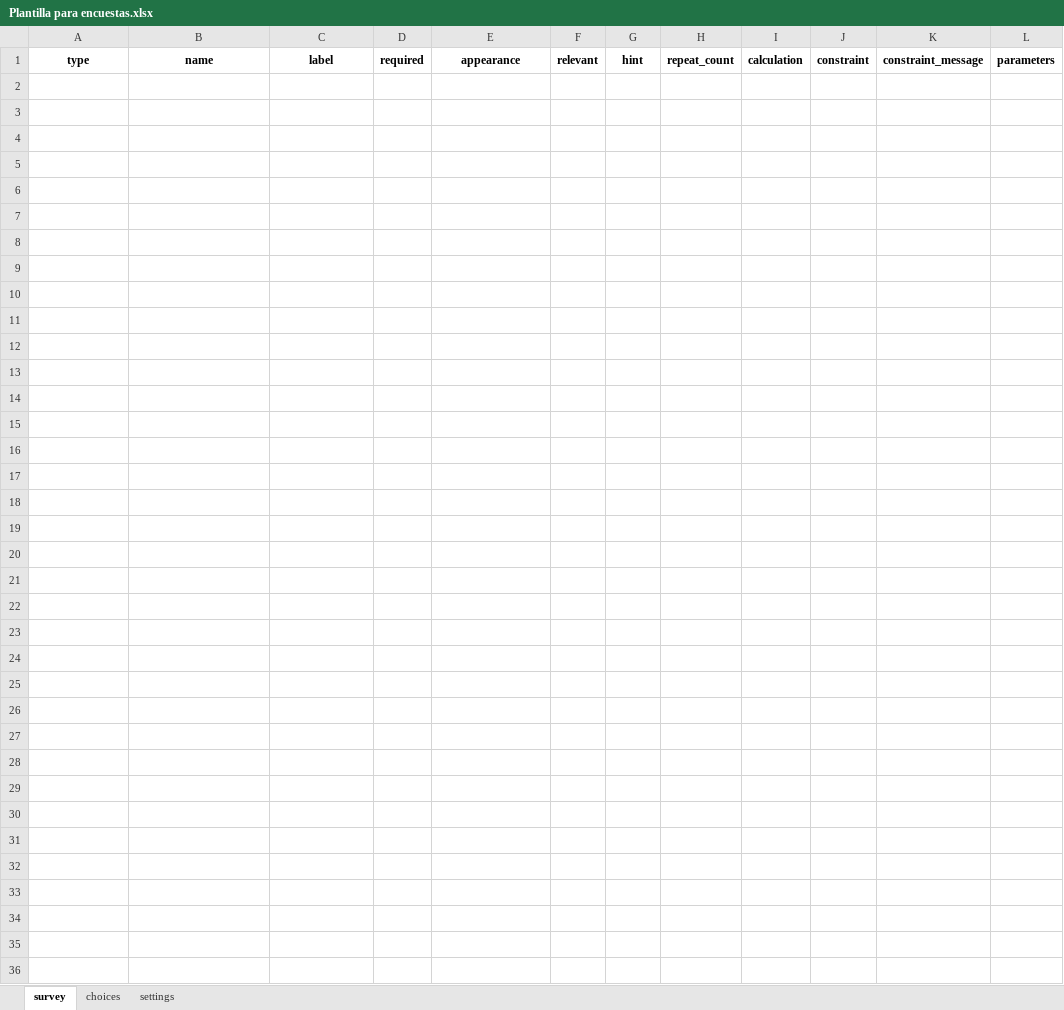
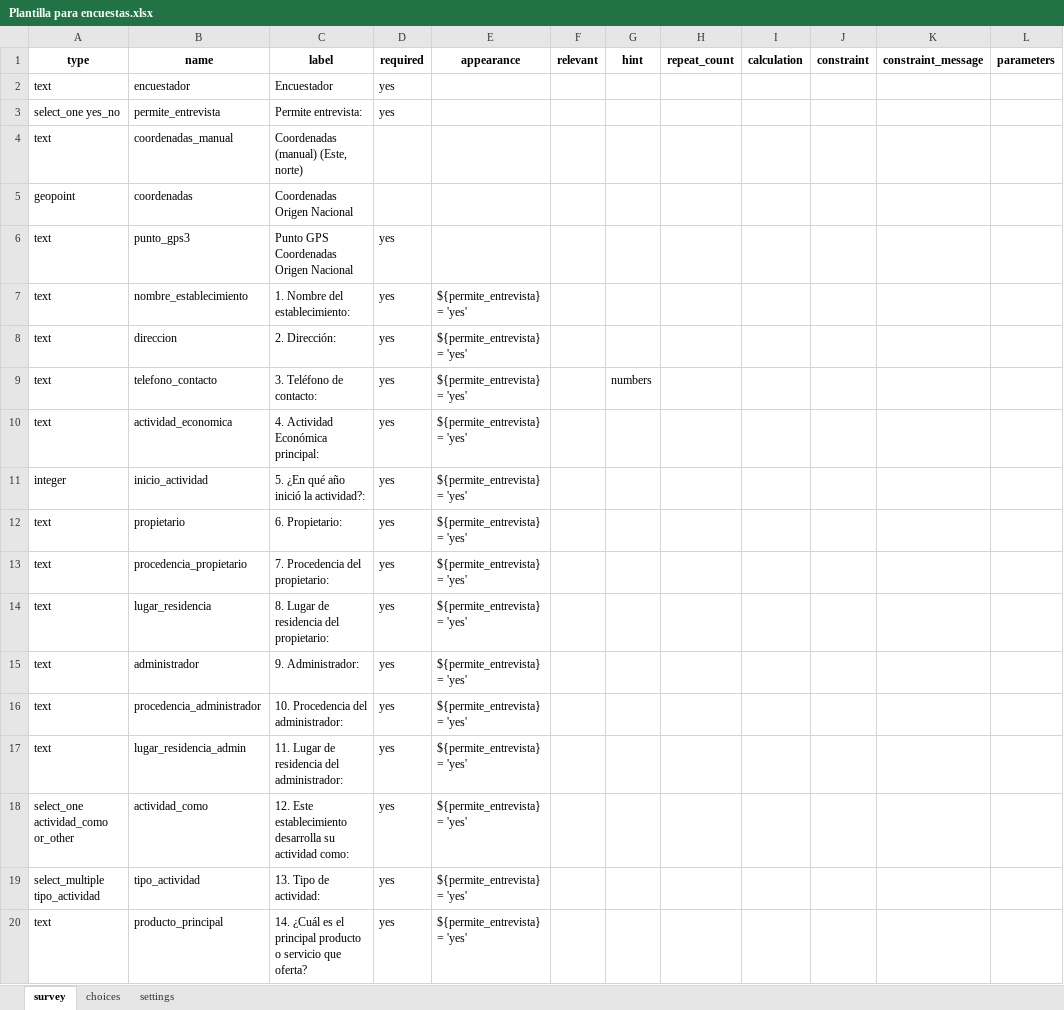
Before and after one commit to SGI-ManuelPico/informesCenso, an Excel workbook: xlsForms/Plantilla para encuestas.xlsx, sheet survey, drawn as a sheet; only a part is shown; values as stored, in another font and other column widths than the file's, no borders; the diff covers the shown part only; the diff names each change by its address in the sheet, - before the commit and + after, or states it on an @@ line.

```diff
--- a/xlsForms/Plantilla para encuestas.xlsx (sheet survey)
+++ b/xlsForms/Plantilla para encuestas.xlsx (sheet survey)
+row 2: text | encuestador | Encuestador | yes
+row 3: select_one yes_no | permite_entrevista | Permite entrevista: | yes
+row 4: text | coordenadas_manual | Coordenadas (manual) (Este, norte)
+row 5: geopoint | coordenadas | Coordenadas Origen Nacional
+row 6: text | punto_gps3 | Punto GPS Coordenadas Origen Nacional | yes
+row 7: text | nombre_establecimiento | 1. Nombre del establecimiento: | yes | ${permite_entrevista} = 'yes'
+row 8: text | direccion | 2. Dirección: | yes | ${permite_entrevista} = 'yes'
+row 9: text | telefono_contacto | 3. Teléfono de contacto: | yes | ${permite_entrevista} = 'yes' |  | numbers
+row 10: text | actividad_economica | 4. Actividad Económica principal: | yes | ${permite_entrevista} = 'yes'
+row 11: integer | inicio_actividad | 5. ¿En qué año inició la actividad?: | yes | ${permite_entrevista} = 'yes'
+row 12: text | propietario | 6. Propietario: | yes | ${permite_entrevista} = 'yes'
+row 13: text | procedencia_propietario | 7. Procedencia del propietario: | yes | ${permite_entrevista} = 'yes'
+row 14: text | lugar_residencia | 8. Lugar de residencia del propietario: | yes | ${permite_entrevista} = 'yes'
+row 15: text | administrador | 9. Administrador: | yes | ${permite_entrevista} = 'yes'
+row 16: text | procedencia_administrador | 10. Procedencia del administrador: | yes | ${permite_entrevista} = 'yes'
+row 17: text | lugar_residencia_admin | 11. Lugar de residencia del administrador: | yes | ${permite_entrevista} = 'yes'
+row 18: select_one actividad_como or_other | actividad_como | 12. Este establecimiento desarrolla su actividad como: | yes | ${permite_entrevista} = 'yes'
+row 19: select_multiple tipo_actividad | tipo_actividad | 13. Tipo de actividad: | yes | ${permite_entrevista} = 'yes'
+row 20: text | producto_principal | 14. ¿Cuál es el principal producto o servicio que oferta? | yes | ${permite_entrevista} = 'yes'
```
Also changed, not shown: 14 added rows elsewhere in this sheet, sheet choices, xlsForms/Encuesta 1 Ficha Predial.xlsx, 1 other file.
